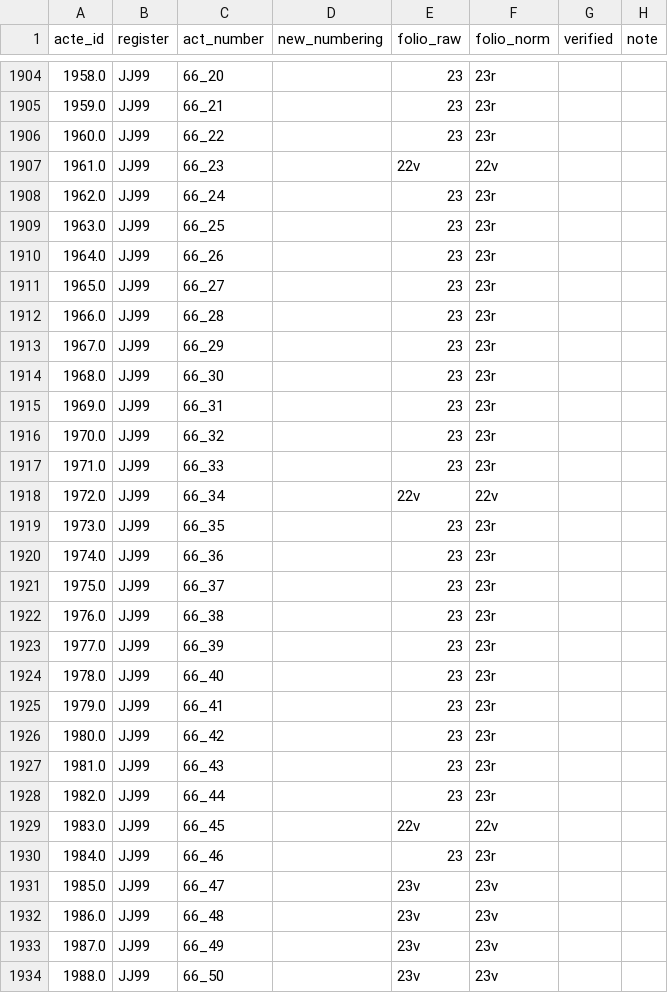
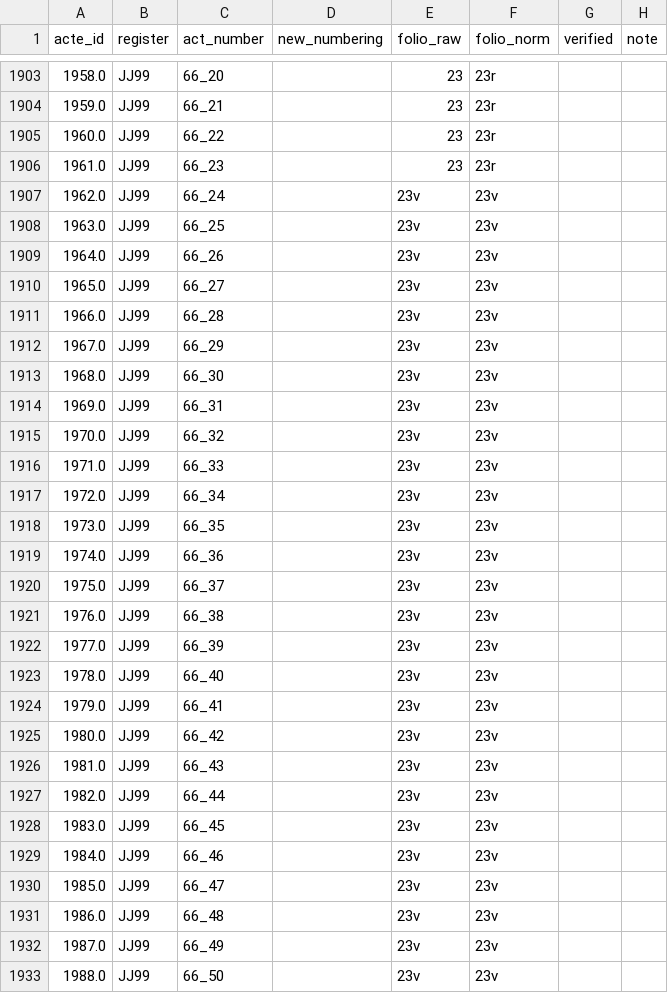
Before and after one commit to oriflamms/himanis, a CSV file: Acts/src_ipynb/JJ96-99/output/actes.csv, drawn as a sheet; only a part is shown, gaps mark what is left out; addresses are those after the commit; the diff covers the shown part only; the diff names each change by its address in the sheet, - before the commit and + after, or states it on an @@ line.

```diff
--- a/Acts/src_ipynb/JJ96-99/output/actes.csv
+++ b/Acts/src_ipynb/JJ96-99/output/actes.csv
-E1906 (folio_raw): 22v
+E1906 (folio_raw): 23
-F1906 (folio_norm): 22v
+F1906 (folio_norm): 23r
-E1907:E1916 (folio_raw): 23
+E1907:E1916 (folio_raw): 23v
-F1907:F1916 (folio_norm): 23r
+F1907:F1916 (folio_norm): 23v
-E1917 (folio_raw): 22v
+E1917 (folio_raw): 23v
-F1917 (folio_norm): 22v
+F1917 (folio_norm): 23v
-E1918:E1927 (folio_raw): 23
+E1918:E1927 (folio_raw): 23v
-F1918:F1927 (folio_norm): 23r
+F1918:F1927 (folio_norm): 23v
-E1928 (folio_raw): 22v
+E1928 (folio_raw): 23v
-F1928 (folio_norm): 22v
+F1928 (folio_norm): 23v
-E1929 (folio_raw): 23
+E1929 (folio_raw): 23v
-F1929 (folio_norm): 23r
+F1929 (folio_norm): 23v
```
Also changed, not shown: 1 added row, 1 removed row and 87 edited cells elsewhere in this file, Acts/List-of-zones/Himanis_Seg_Actes_1200pxmin_JJ096-JJ099_labelstudio.csv, Acts/src_ipynb/JJ96-99/output/actes_images_zones.csv, 6 other files.
